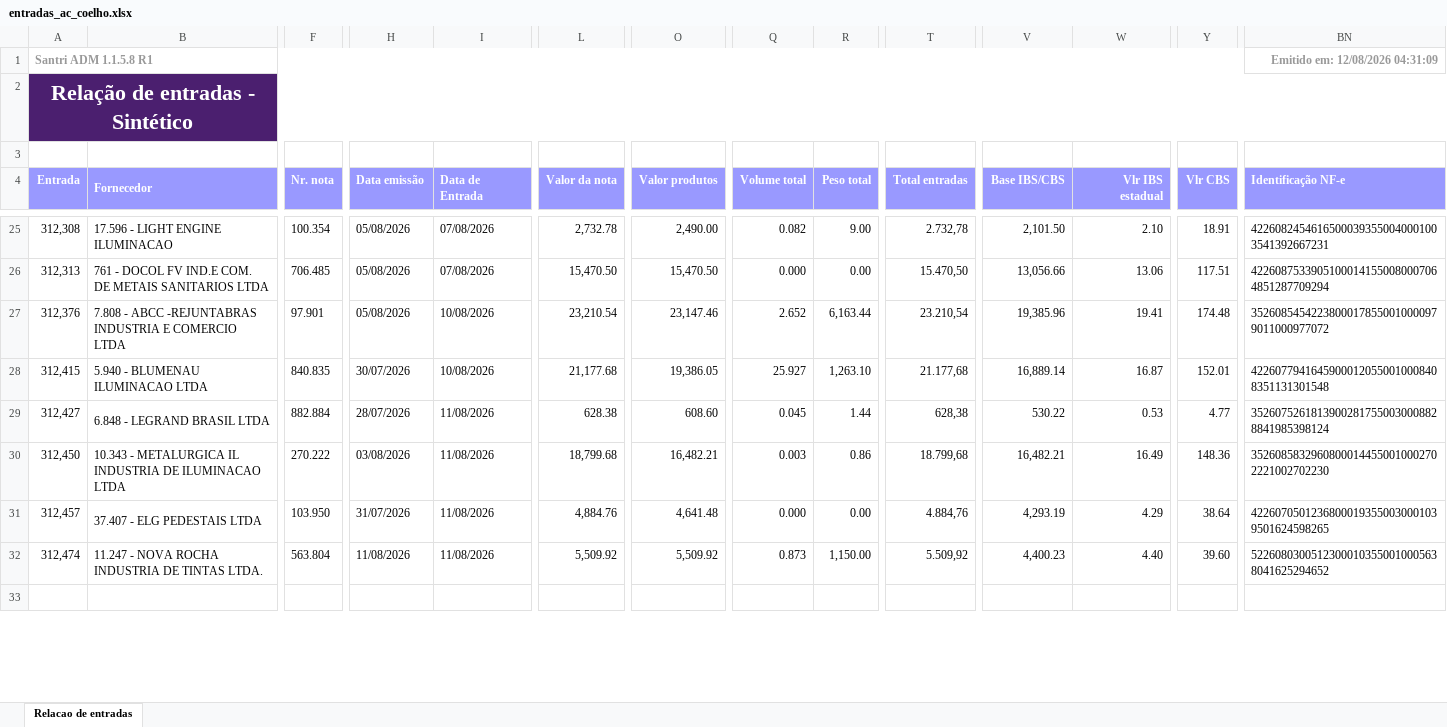
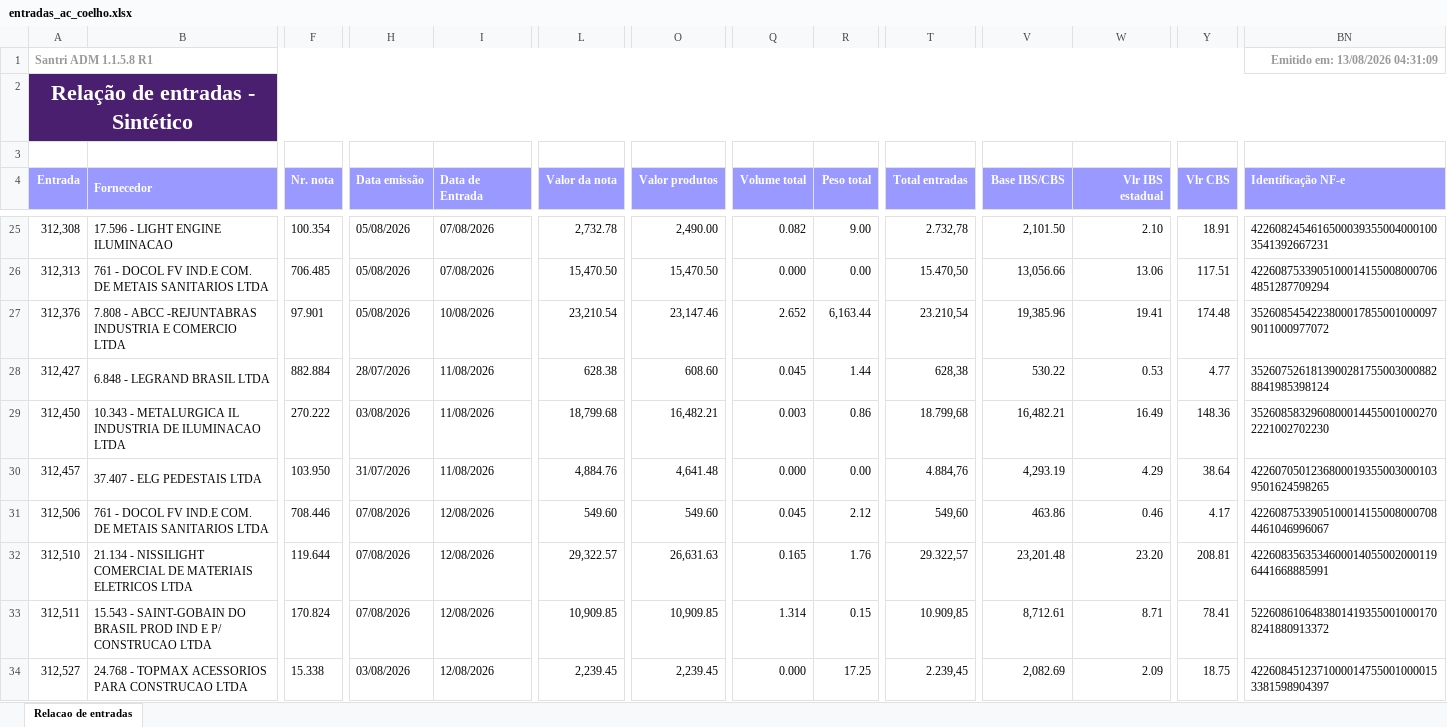
Before and after one commit to ShuuraBr/AGENDAMENTO, an Excel workbook: tratando_tabelas/ac_coelho/entradas_ac_coelho.xlsx, sheet Relacao de entradas, drawn as a sheet; only a part is shown, gaps mark what is left out; the shorter side is filled out with more unchanged rows; values as stored, in another font and other column widths than the file's, no borders; removed rows and columns are numbered as before the commit, all else as after; rows hold the shown columns only; the diff covers the shown part only; the diff names each change by its address in the sheet, - before the commit and + after, or states it on an @@ line.

```diff
--- a/tratando_tabelas/ac_coelho/entradas_ac_coelho.xlsx (sheet Relacao de entradas)
+++ b/tratando_tabelas/ac_coelho/entradas_ac_coelho.xlsx (sheet Relacao de entradas)
-BN1 (Identificação NF-e): Emitido em: 12/08/2026 04:31:09
+BN1 (Identificação NF-e): Emitido em: 13/08/2026 04:31:09
-row 28: 312,415 | 5.940 - BLUMENAU ILUMINACAO LTDA | 840.835 | 30/07/2026 | 10/08/2026 | 21,177.68 | 19,386.05 | 25.927 | 1,263.10 | 21.177,68 | 16,889.14 | 16.87 | 152.01 | 42260779416459000120550010008408351131301548
+row 31: 312,506 | 761 - DOCOL FV IND.E COM. DE METAIS SANITARIOS LTDA | 708.446 | 07/08/2026 | 12/08/2026 | 549.60 | 549.60 | 0.045 | 2.12 | 549,60 | 463.86 | 0.46 | 4.17 | 42260875339051000141550080007084461046996067
+row 32: 312,510 | 21.134 - NISSILIGHT COMERCIAL DE MATERIAIS ELETRICOS LTDA | 119.644 | 07/08/2026 | 12/08/2026 | 29,322.57 | 26,631.63 | 0.165 | 1.76 | 29.322,57 | 23,201.48 | 23.20 | 208.81 | 42260835635346000140550020001196441668885991
-A33 (Entrada): 312,474
+A33 (Entrada): 312,511
-B33 (Fornecedor): 11.247 - NOVA ROCHA INDUSTRIA DE TINTAS LTDA.
+B33 (Fornecedor): 15.543 - SAINT-GOBAIN DO BRASIL PROD IND E P/ CONSTRUCAO LTDA
-F33 (Nr. nota): 563.804
+F33 (Nr. nota): 170.824
-H33 (Data emissão): 11/08/2026
+H33 (Data emissão): 07/08/2026
-I33 (Data de Entrada): 11/08/2026
+I33 (Data de Entrada): 12/08/2026
-L33 (Valor da nota): 5,509.92
+L33 (Valor da nota): 10,909.85
-O33 (Valor produtos): 5,509.92
+O33 (Valor produtos): 10,909.85
-Q33 (Volume total): 0.873
+Q33 (Volume total): 1.314
-R33 (Peso total): 1,150.00
+R33 (Peso total): 0.15
-T33 (Total entradas): 5.509,92
+T33 (Total entradas): 10.909,85
-V33 (Base IBS/CBS): 4,400.23
+V33 (Base IBS/CBS): 8,712.61
-W33 (Vlr IBS estadual): 4.40
+W33 (Vlr IBS estadual): 8.71
-Y33 (Vlr CBS): 39.60
+Y33 (Vlr CBS): 78.41
-BN33 (Identificação NF-e): 52260803005123000103550010005638041625294652
+BN33 (Identificação NF-e): 52260861064838014193550010001708241880913372
+row 34: 312,527 | 24.768 - TOPMAX ACESSORIOS PARA CONSTRUCAO LTDA | 15.338 | 03/08/2026 | 12/08/2026 | 2,239.45 | 2,239.45 | 0.000 | 17.25 | 2.239,45 | 2,082.69 | 2.09 | 18.75 | 42260845123710000147550010000153381598904397
```
Also changed, not shown: 4 added rows and 20 edited cells elsewhere in this sheet, backend/uploads/importacao-relatorio/entradas_lojas.xlsx, tratando_tabelas/finitura/entradas_finitura.xlsx, 6 other files.
